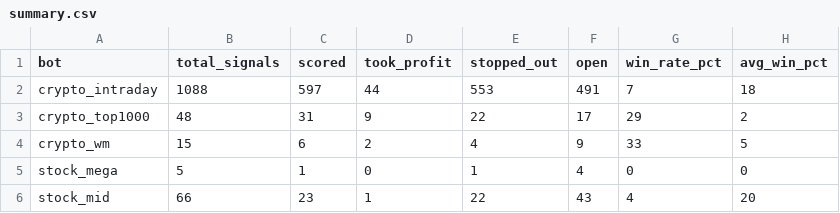
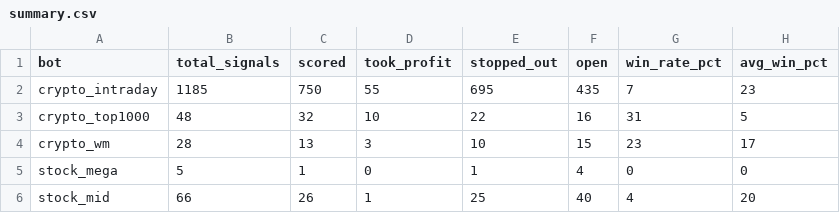
Before and after one commit to am140512623/candle-scanner, a CSV file: summary.csv, drawn as a sheet.

```diff
--- a/summary.csv
+++ b/summary.csv
@@ -1,6 +1,6 @@
 bot,total_signals,scored,took_profit,stopped_out,open,win_rate_pct,avg_win_pct
-crypto_intraday,1088,597,44,553,491,7,18
-crypto_top1000,48,31,9,22,17,29,2
-crypto_wm,15,6,2,4,9,33,5
+crypto_intraday,1185,750,55,695,435,7,23
+crypto_top1000,48,32,10,22,16,31,5
+crypto_wm,28,13,3,10,15,23,17
 stock_mega,5,1,0,1,4,0,0
-stock_mid,66,23,1,22,43,4,20
+stock_mid,66,26,1,25,40,4,20
```
Also changed, not shown: 1 other file.
